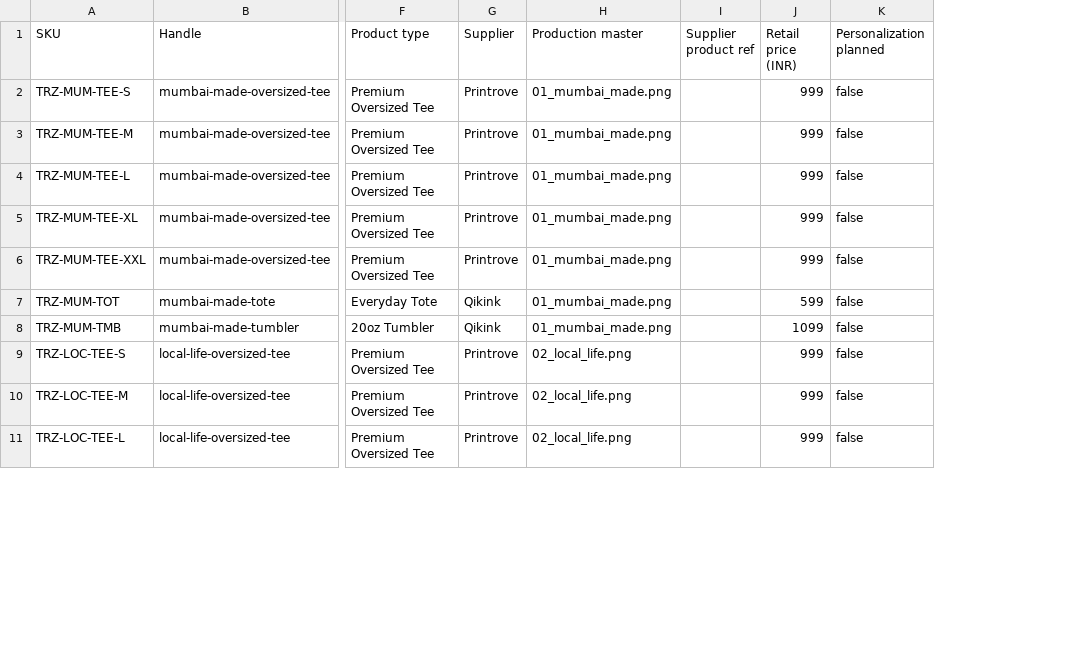
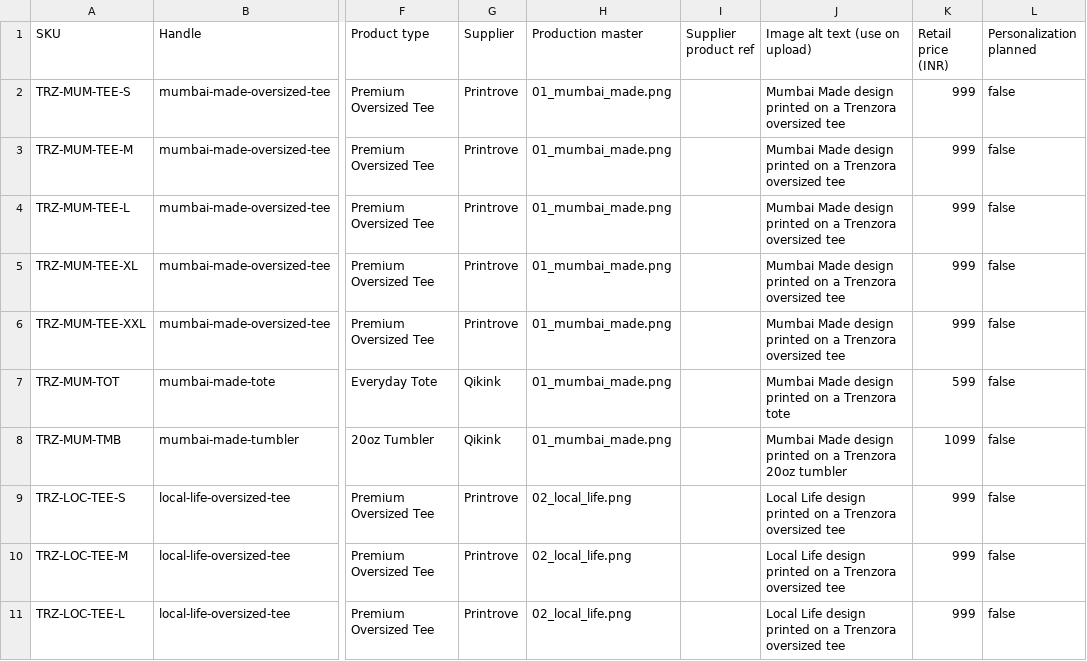
Before and after one commit to trenzora2024-gif/repo, a CSV file: catalogue/supplier-map.csv, drawn as a sheet; only a part is shown, gaps mark what is left out; the diff names each change by its address in the sheet, - before the commit and + after, or states it on an @@ line.

```diff
--- a/catalogue/supplier-map.csv
+++ b/catalogue/supplier-map.csv
+column J (Image alt text (use on upload)), rows 2-11: Mumbai Made design printed on a Trenzora oversized tee | Mumbai Made design printed on a Trenzora oversized tee | Mumbai Made design printed on a Trenzora oversized tee | Mumbai Made design printed on a Trenzora oversized tee | Mumbai Made design printed on a Trenzora oversized tee | Mumbai Made design printed on a Trenzora tote | Mumbai Made design printed on a Trenzora 20oz tumbler | Local Life design printed on a Trenzora oversized tee | Local Life design printed on a Trenzora oversized tee | Local Life design printed on a Trenzora oversized tee
```
Also changed, not shown: catalogue/shopify-products.csv, 24 other files.
